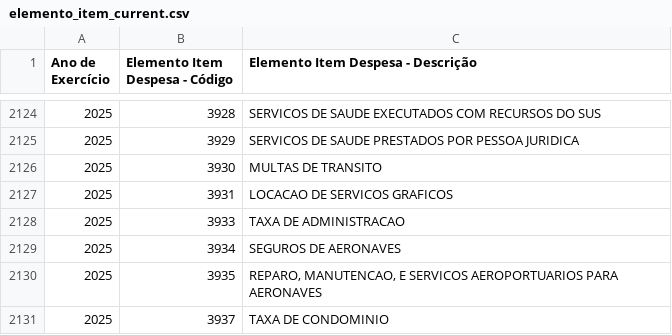
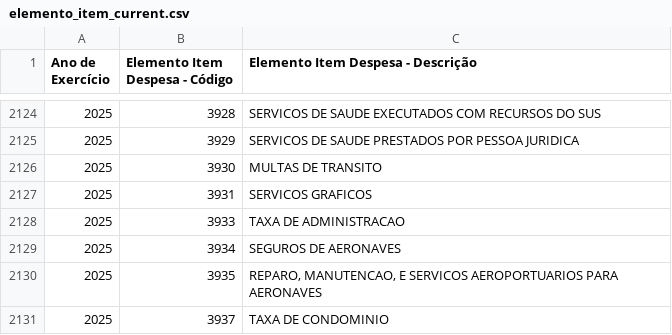
Before and after one commit to splor-mg/dados-aux-classificadores, a CSV file: data-raw/elemento_item_current.csv, drawn as a sheet; only a part is shown, gaps mark what is left out.

```diff
--- a/data-raw/elemento_item_current.csv
+++ b/data-raw/elemento_item_current.csv
@@ -2126,3 +2126,3 @@
 "2025","3930","MULTAS DE TRANSITO"
-"2025","3931","LOCACAO DE SERVICOS GRAFICOS"
+"2025","3931","SERVICOS GRAFICOS"
 "2025","3933","TAXA DE ADMINISTRACAO"
```
Also changed, not shown: data/elemento_item.csv, 1 other file.
